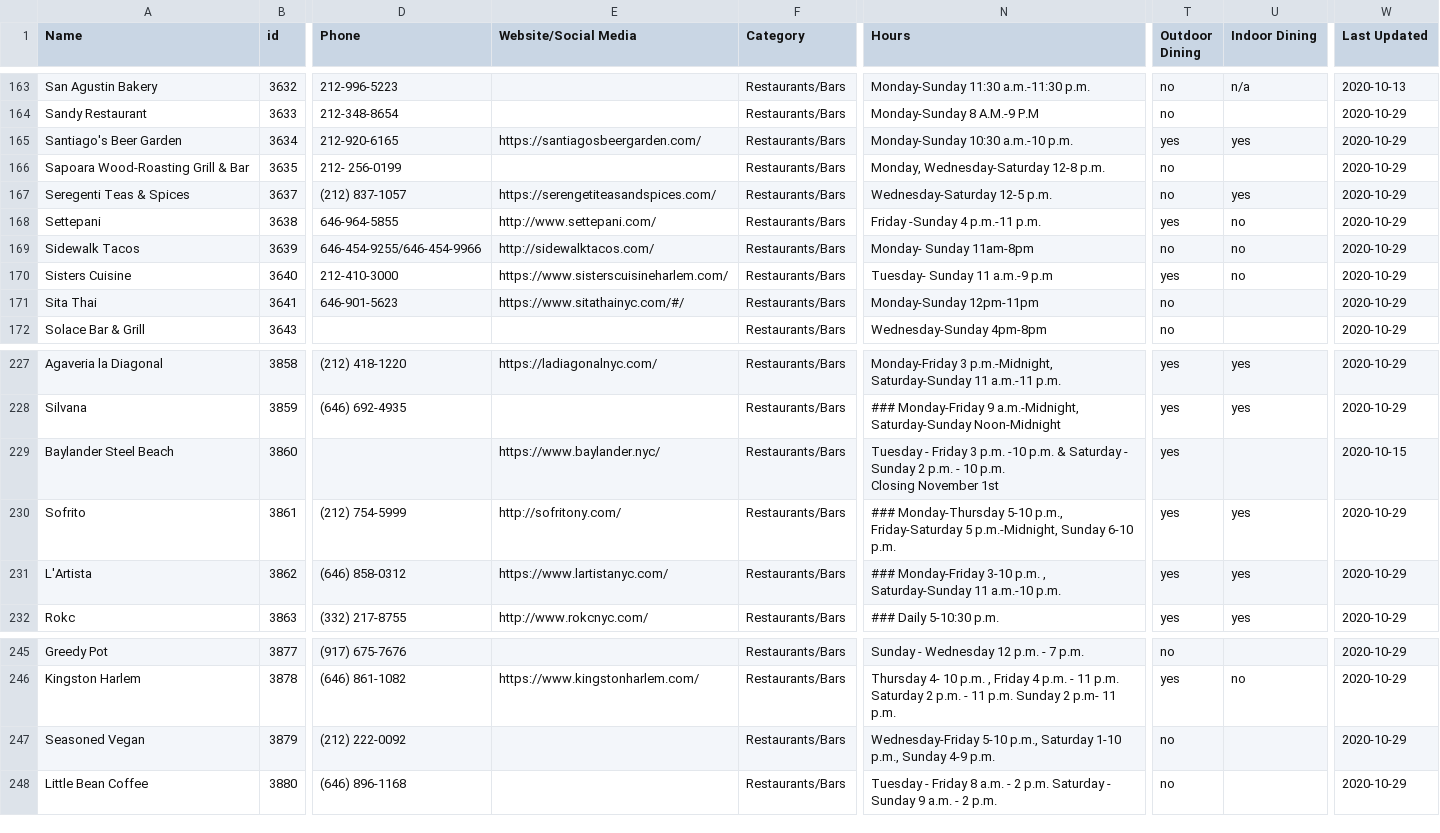
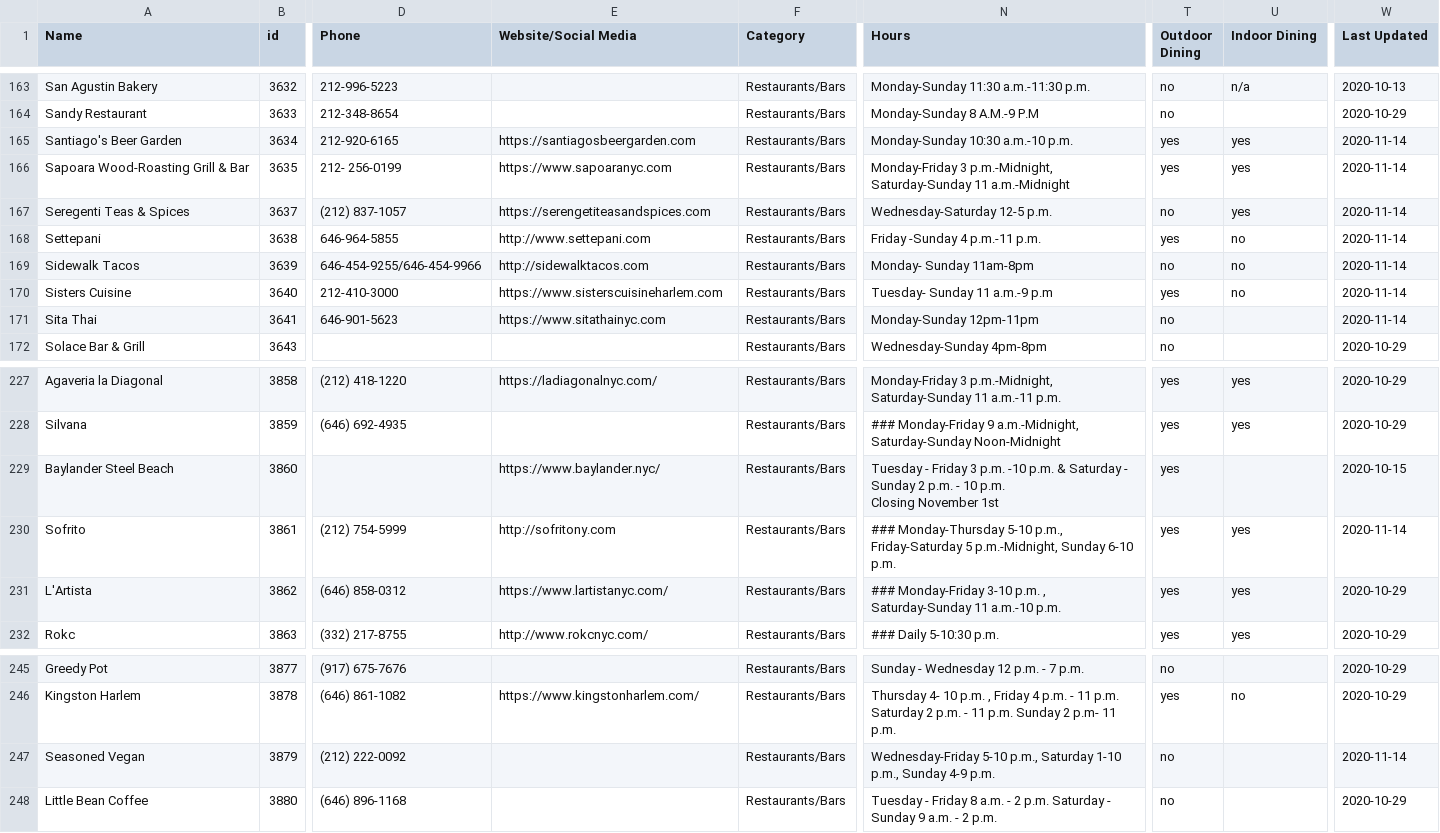
Before and after one commit to zhik/whos-open-uptowngrandcentral, a CSV file: data/rows.csv, drawn as a sheet; only a part is shown, gaps mark what is left out; the diff names each change by its address in the sheet, - before the commit and + after, or states it on an @@ line.

Commit message:
Update rows.csv

```diff
--- a/data/rows.csv
+++ b/data/rows.csv
-E165 (Website/Social Media): https://santiagosbeergarden.com/
+E165 (Website/Social Media): https://santiagosbeergarden.com
-W165:W171 (Last Updated): 2020-10-29
+W165:W171 (Last Updated): 2020-11-14
-E166 (Website/Social Media): (empty)
+E166 (Website/Social Media): https://www.sapoaranyc.com
-N166 (Hours): Monday, Wednesday-Saturday 12-8 p.m.
+N166 (Hours): Monday-Friday 3 p.m.-Midnight, Saturday-Sunday 11 a.m.-Midnight
-T166 (Outdoor Dining): no
+T166 (Outdoor Dining): yes
-U166 (Indoor Dining): (empty)
+U166 (Indoor Dining): yes
-E167 (Website/Social Media): https://serengetiteasandspices.com/
+E167 (Website/Social Media): https://serengetiteasandspices.com
-E168 (Website/Social Media): http://www.settepani.com/
+E168 (Website/Social Media): http://www.settepani.com
-E169 (Website/Social Media): http://sidewalktacos.com/
+E169 (Website/Social Media): http://sidewalktacos.com
-E170 (Website/Social Media): https://www.sisterscuisineharlem.com/
+E170 (Website/Social Media): https://www.sisterscuisineharlem.com
-E171 (Website/Social Media): https://www.sitathainyc.com/#/
+E171 (Website/Social Media): https://www.sitathainyc.com
-E230 (Website/Social Media): http://sofritony.com/
+E230 (Website/Social Media): http://sofritony.com
-W230 (Last Updated): 2020-10-29
+W230 (Last Updated): 2020-11-14
-W247 (Last Updated): 2020-10-29
+W247 (Last Updated): 2020-11-14
```
